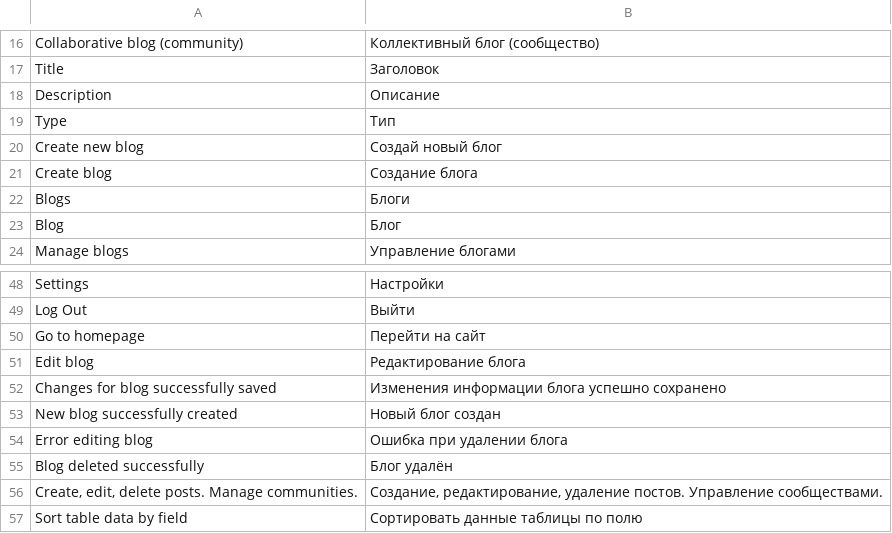
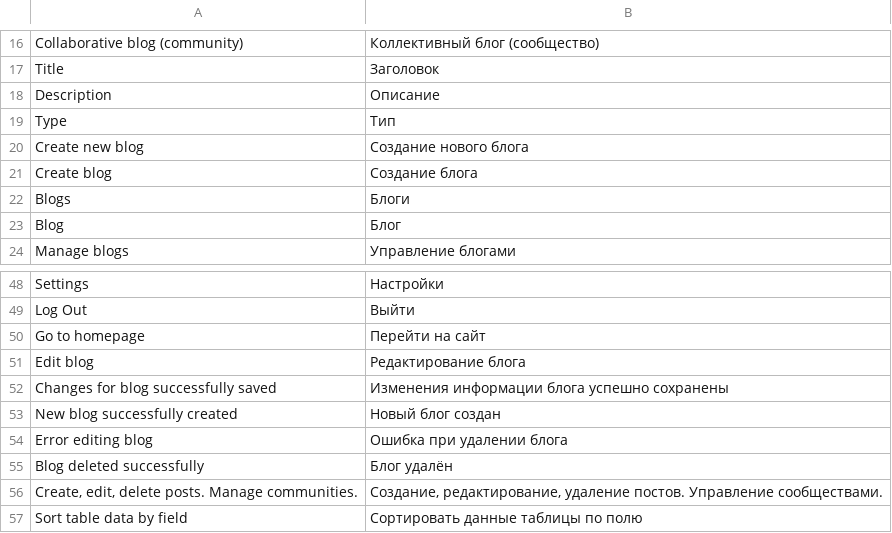
Before and after one commit to Solonik77/cultsoft, a CSV file: application/i18n/ru_RU.csv, drawn as a sheet; only a part is shown, gaps mark what is left out.

```diff
--- a/application/i18n/ru_RU.csv
+++ b/application/i18n/ru_RU.csv
@@ -19,3 +19,3 @@
 "Type";"Тип"
-"Create new blog";"Создай новый блог"
+"Create new blog";"Создание нового блога"
 "Create blog";"Создание блога"
@@ -51,3 +51,3 @@
 "Edit blog";"Редактирование блога"
-"Changes for blog successfully saved";"Изменения информации блога успешно сохранено"
+"Changes for blog successfully saved";"Изменения информации блога успешно сохранены"
 "New blog successfully created";"Новый блог создан"
```
